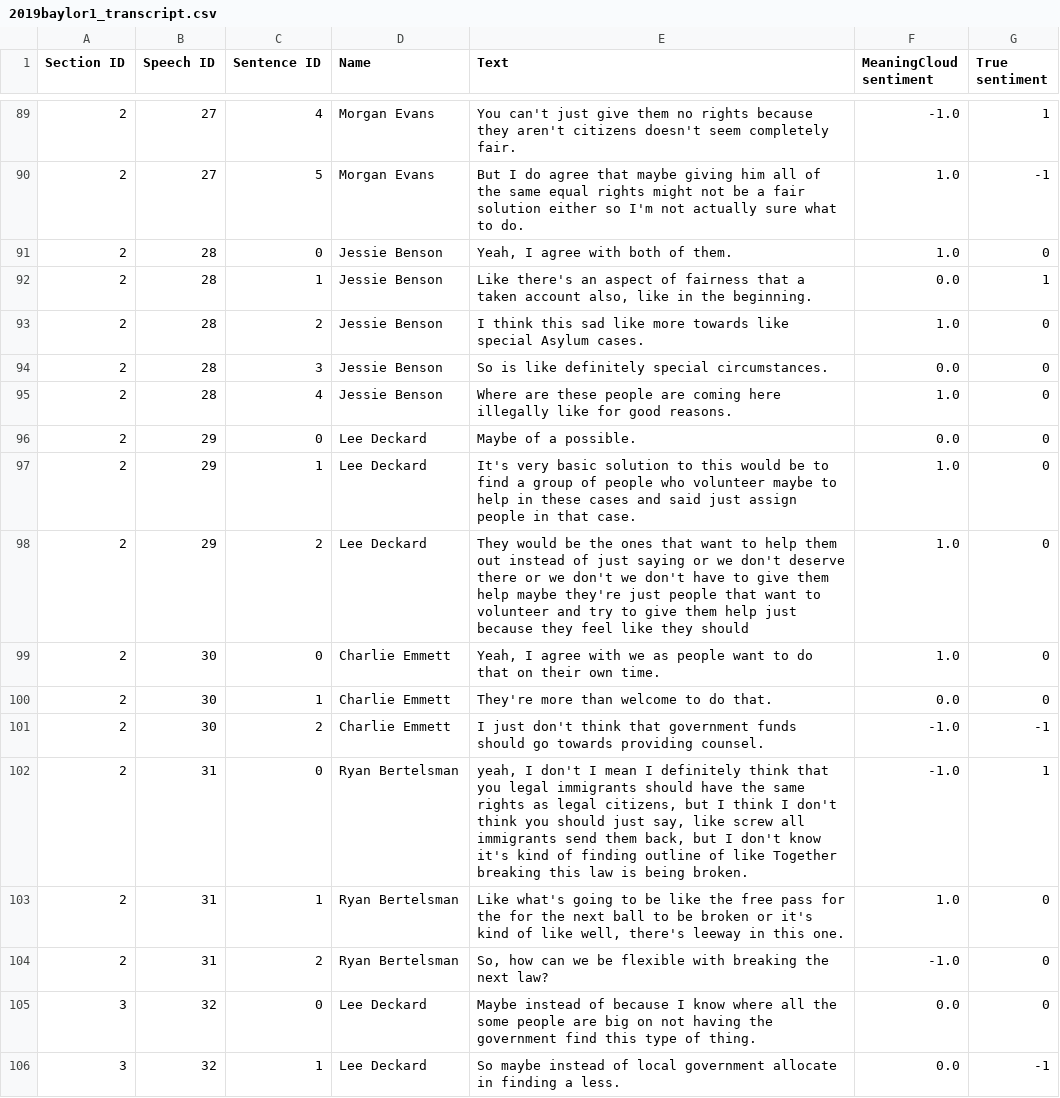
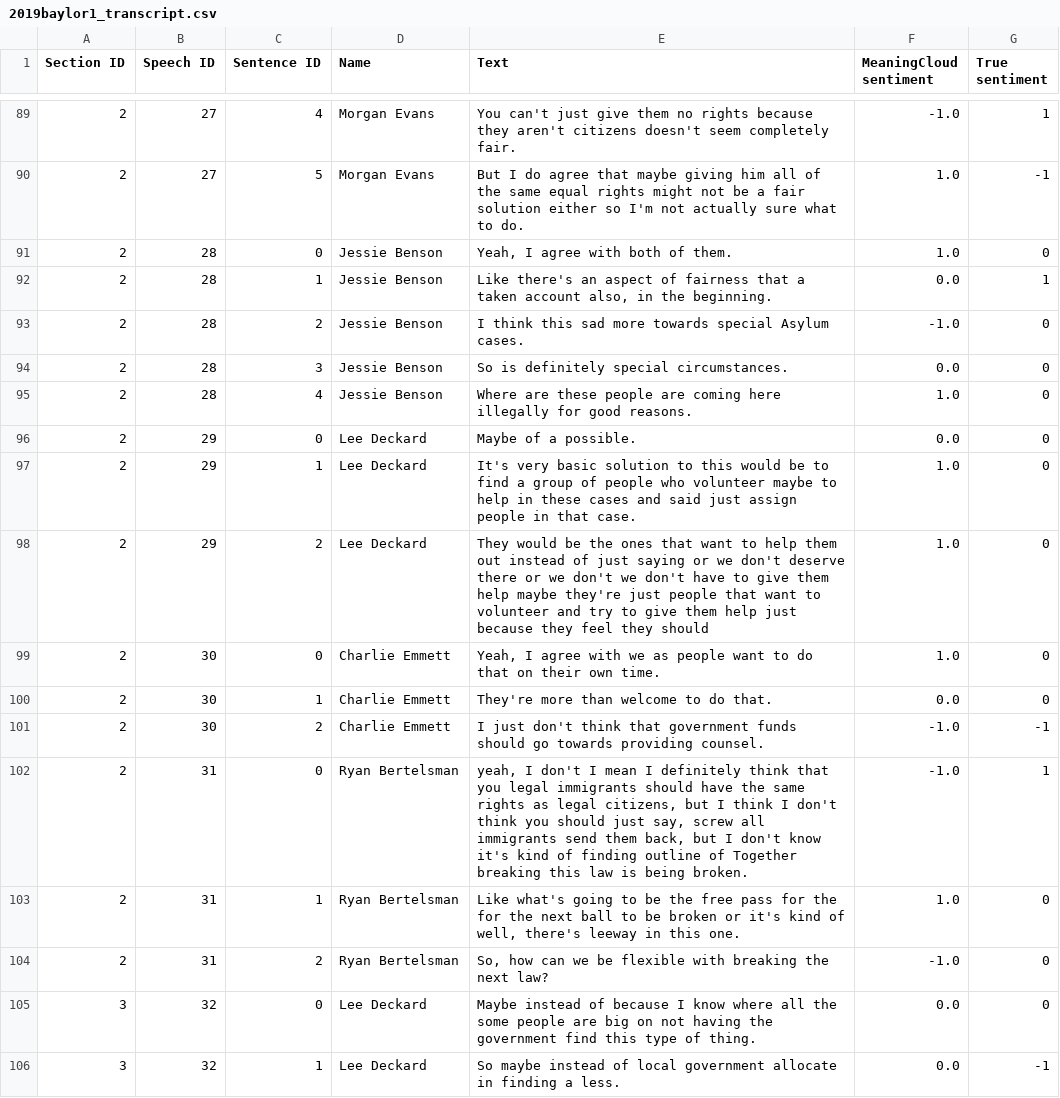
Before and after one commit to wengcindy/automatedagenda, a CSV file: 2019baylor1_transcript.csv, drawn as a sheet; only a part is shown, gaps mark what is left out; the diff covers the shown part only.

Commit message:
Ignore like in sentence; Add Aylien API (not run yet)

```diff
--- a/2019baylor1_transcript.csv
+++ b/2019baylor1_transcript.csv
@@ -91,9 +91,9 @@ Section ID,Speech ID,Sentence ID,Name,Text,MeaningCloud sentiment,True sentiment
 2,28,0,Jessie Benson,"Yeah, I agree with both of them.",1.0,0
-2,28,1,Jessie Benson,"Like there's an aspect of fairness that a taken account also, like in the beginning.",0.0,1
-2,28,2,Jessie Benson,"I think this sad like more towards like special Asylum cases.",1.0,0
-2,28,3,Jessie Benson,"So is like definitely special circumstances.",0.0,0
-2,28,4,Jessie Benson,"Where are these people are coming here illegally like for good reasons.",1.0,0
+2,28,1,Jessie Benson,"Like there's an aspect of fairness that a taken account also, in the beginning.",0.0,1
+2,28,2,Jessie Benson,"I think this sad more towards special Asylum cases.",-1.0,0
+2,28,3,Jessie Benson,"So is definitely special circumstances.",0.0,0
+2,28,4,Jessie Benson,"Where are these people are coming here illegally for good reasons.",1.0,0
 2,29,0,Lee Deckard,"Maybe of a possible.",0.0,0
 2,29,1,Lee Deckard,"It's very basic solution to this would be to find a group of people who volunteer maybe to help in these cases and said just assign people in that case.",1.0,0
-2,29,2,Lee Deckard,"They would be the ones that want to help them out instead of just saying or we don't deserve there or we don't we don't have to give them help maybe they're just people that want to volunteer and try to give them help just because they feel like they should",1.0,0
+2,29,2,Lee Deckard,"They would be the ones that want to help them out instead of just saying or we don't deserve there or we don't we don't have to give them help maybe they're just people that want to volunteer and try to give them help just because they feel they should",1.0,0
 2,30,0,Charlie Emmett,"Yeah, I agree with we as people want to do that on their own time.",1.0,0
@@ -101,4 +101,4 @@ Section ID,Speech ID,Sentence ID,Name,Text,MeaningCloud sentiment,True sentiment
 2,30,2,Charlie Emmett,"I just don't think that government funds should go towards providing counsel.",-1.0,-1
-2,31,0,Ryan Bertelsman,"yeah, I don't I mean I definitely think that you legal immigrants should have the same rights as legal citizens, but I think I don't think you should just say, like screw all immigrants send them back, but I don't know it's kind of finding outline of like Together breaking this law is being broken.",-1.0,1
-2,31,1,Ryan Bertelsman,"Like what's going to be like the free pass for the for the next ball to be broken or it's kind of like well, there's leeway in this one.",1.0,0
+2,31,0,Ryan Bertelsman,"yeah, I don't I mean I definitely think that you legal immigrants should have the same rights as legal citizens, but I think I don't think you should just say, screw all immigrants send them back, but I don't know it's kind of finding outline of Together breaking this law is being broken.",-1.0,1
+2,31,1,Ryan Bertelsman,"Like what's going to be the free pass for the for the next ball to be broken or it's kind of well, there's leeway in this one.",1.0,0
 2,31,2,Ryan Bertelsman,"So, how can we be flexible with breaking the next law?",-1.0,0
```
Also changed, not shown: 47 edited cells elsewhere in this file, 20190430-finance1_transcript.csv, 20190430-finance3_transcript.csv, 19 other files.
